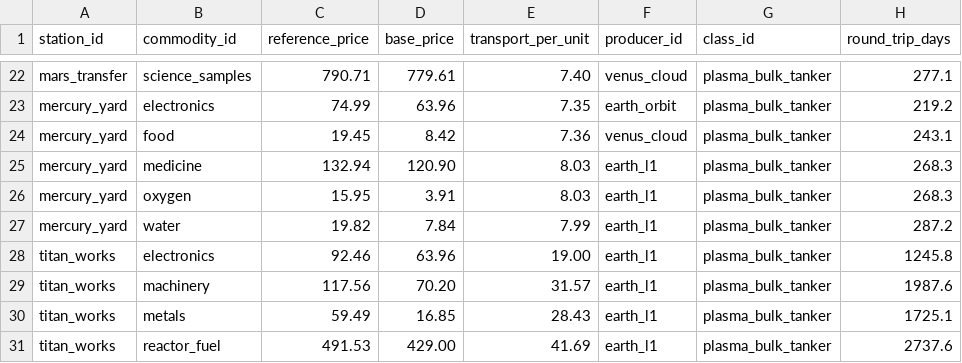
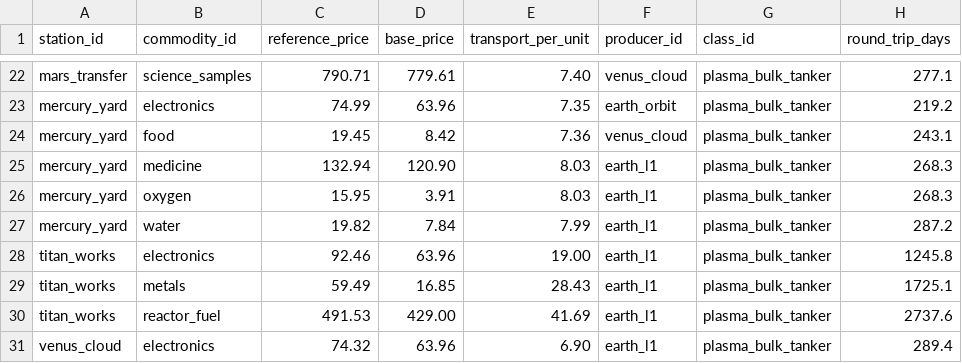
Before and after one commit to irigi/SpaceTrains, a CSV file: data/economy/reference_prices.csv, drawn as a sheet; only a part is shown, gaps mark what is left out; the shorter side is filled out with more unchanged rows; the diff names each change by its address in the sheet, - before the commit and + after, or states it on an @@ line.

```diff
--- a/data/economy/reference_prices.csv
+++ b/data/economy/reference_prices.csv
-row 29: titan_works | machinery | 117.56 | 70.20 | 31.57 | earth_l1 | plasma_bulk_tanker | 1987.6
```
Also changed, not shown: data/economy/background_economies.csv, data/recipes/station_recipes.csv, 9 other files.
